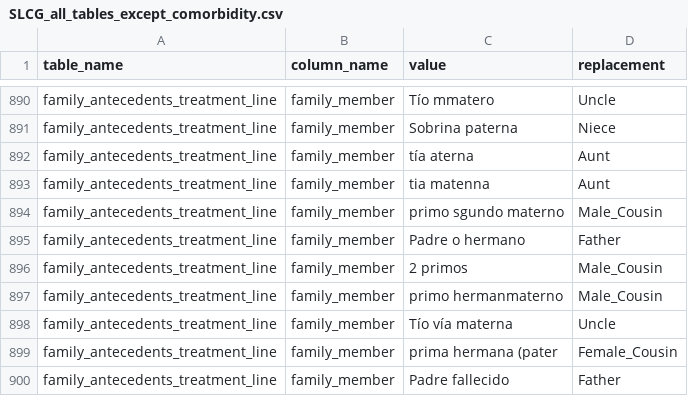
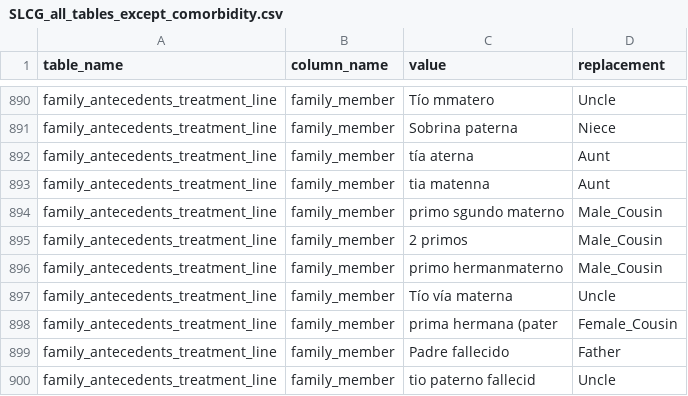
Before and after one commit to SDM-TIB/Dragoman, a CSV file: Sources/CLARIFY-Project/SLCG_all_tables_except_comorbidity.csv, drawn as a sheet; only a part is shown, gaps mark what is left out; the shorter side is filled out with more unchanged rows.

Commit message:
Update SLCG_all_tables_except_comorbidity.csv

```diff
--- a/Sources/CLARIFY-Project/SLCG_all_tables_except_comorbidity.csv
+++ b/Sources/CLARIFY-Project/SLCG_all_tables_except_comorbidity.csv
@@ -894,3 +894,2 @@
 "family_antecedents_treatment_line","family_member","primo sgundo materno","Male_Cousin"
-"family_antecedents_treatment_line","family_member","Padre o hermano","Father"
 "family_antecedents_treatment_line","family_member","2 primos","Male_Cousin"
```
